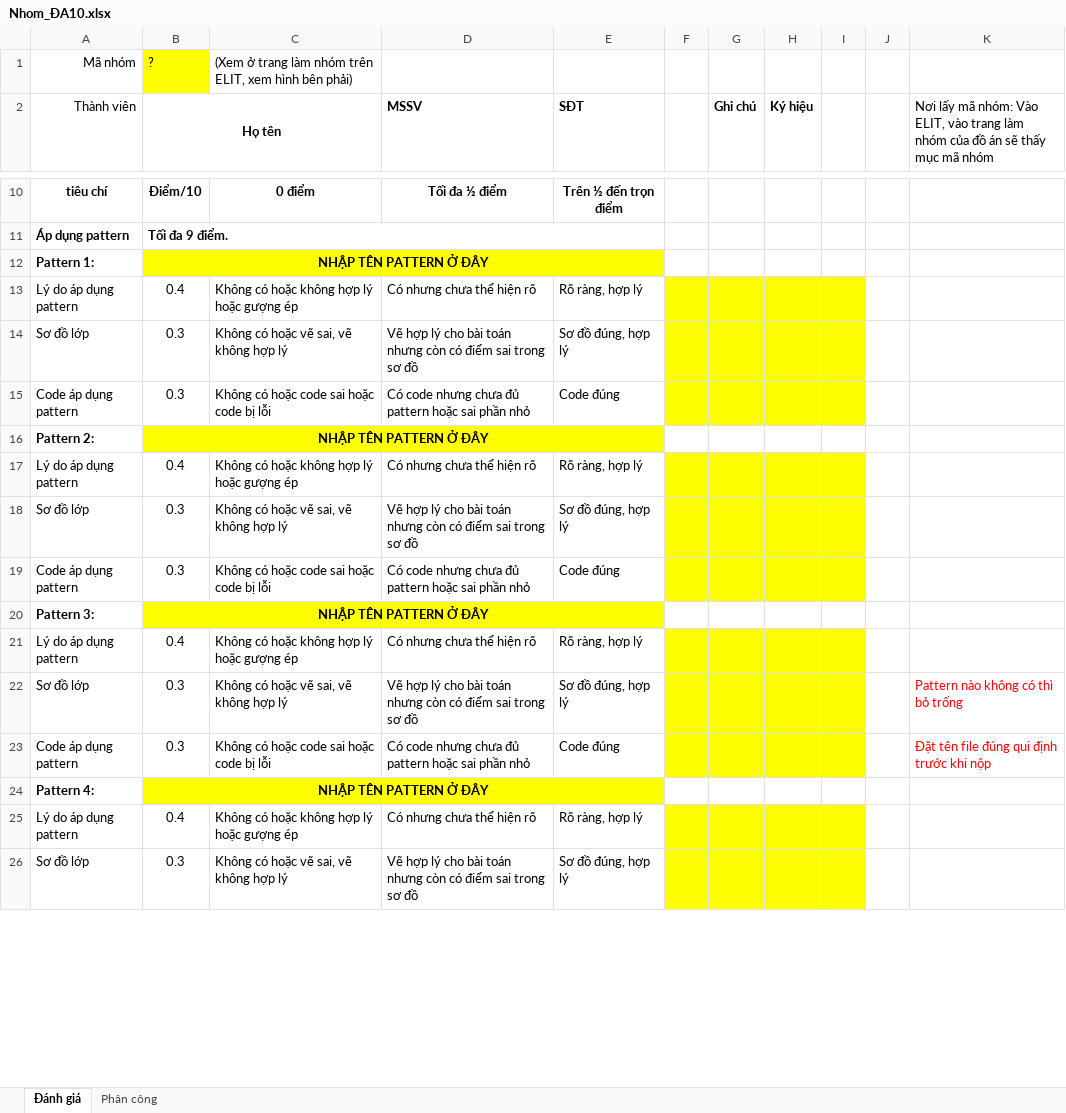
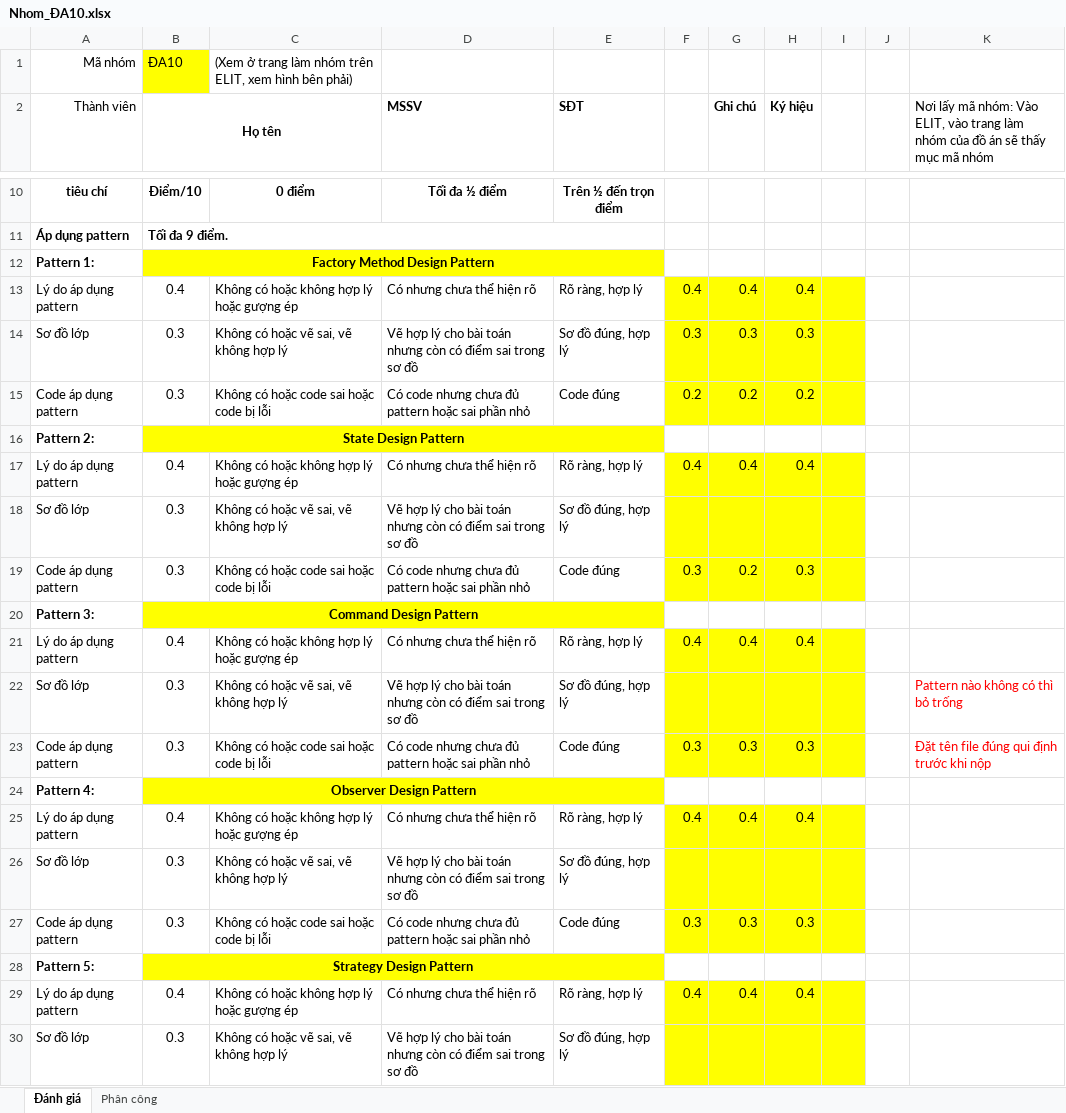
Before and after one commit to cuziycloud/ecommerce, an Excel workbook: Nhom_ĐA10.xlsx, sheet Đánh giá, drawn as a sheet; only a part is shown, gaps mark what is left out; values as stored, in another font and other column widths than the file's, no borders; charts and pictures not drawn; removed rows and columns are numbered as before the commit, all else as after; the diff covers the shown part only; the diff names each change by its address in the sheet, - before the commit and + after, or states it on an @@ line.

Commit message:
update rating

```diff
--- a/Nhom_ĐA10.xlsx (sheet Đánh giá)
+++ b/Nhom_ĐA10.xlsx (sheet Đánh giá)
-B1 (Họ tên): ?
+B1 (Họ tên): ĐA10
-B12 (Họ tên): NHẬP TÊN PATTERN Ở ĐÂY
+B12 (Họ tên): Factory Method Design Pattern
-F13: (empty)
+F13: 0.4
-G13 (Ghi chú): (empty)
+G13 (Ghi chú): 0.4
-H13 (Ký hiệu): (empty)
+H13 (Ký hiệu): 0.4
+row 14: Sơ đồ lớp | 0.3 | Không có hoặc vẽ sai, vẽ không hợp lý | Vẽ hợp lý cho bài toán nhưng còn có điểm sai trong sơ đồ | Sơ đồ đúng, hợp lý | 0.3 | 0.3 | 0.3
+row 15: Code áp dụng pattern | 0.3 | Không có hoặc code sai hoặc code bị lỗi | Có code nhưng chưa đủ pattern hoặc sai phần nhỏ | Code đúng | 0.2 | 0.2 | 0.2
+row 16: Pattern 2: | State Design Pattern
+row 17: Lý do áp dụng pattern | 0.4 | Không có hoặc không hợp lý hoặc gượng ép | Có nhưng chưa thể hiện rõ | Rõ ràng, hợp lý | 0.4 | 0.4 | 0.4
-F19: (empty)
+F19: 0.3
-G19 (Ghi chú): (empty)
+G19 (Ghi chú): 0.2
-H19 (Ký hiệu): (empty)
+H19 (Ký hiệu): 0.3
-row 16: Pattern 2: | NHẬP TÊN PATTERN Ở ĐÂY
+row 20: Pattern 3: | Command Design Pattern
-F21: (empty)
+F21: 0.4
-G21 (Ghi chú): (empty)
+G21 (Ghi chú): 0.4
-H21 (Ký hiệu): (empty)
+H21 (Ký hiệu): 0.4
+row 23: Code áp dụng pattern | 0.3 | Không có hoặc code sai hoặc code bị lỗi | Có code nhưng chưa đủ pattern hoặc sai phần nhỏ | Code đúng | 0.3 | 0.3 | 0.3 |  |  | Đặt tên file đúng qui định trước khi nộp
+row 24: Pattern 4: | Observer Design Pattern
+row 25: Lý do áp dụng pattern | 0.4 | Không có hoặc không hợp lý hoặc gượng ép | Có nhưng chưa thể hiện rõ | Rõ ràng, hợp lý | 0.4 | 0.4 | 0.4
-F27: (empty)
+F27: 0.3
-G27 (Ghi chú): (empty)
+G27 (Ghi chú): 0.3
-H27 (Ký hiệu): (empty)
+H27 (Ký hiệu): 0.3
-row 20: Pattern 3: | NHẬP TÊN PATTERN Ở ĐÂY
-row 21: Lý do áp dụng pattern | 0.4 | Không có hoặc không hợp lý hoặc gượng ép | Có nhưng chưa thể hiện rõ | Rõ ràng, hợp lý
-row 23: Code áp dụng pattern | 0.3 | Không có hoặc code sai hoặc code bị lỗi | Có code nhưng chưa đủ pattern hoặc sai phần nhỏ | Code đúng |  |  |  |  |  | Đặt tên file đúng qui định trước khi nộp
-row 24: Pattern 4: | NHẬP TÊN PATTERN Ở ĐÂY
+row 28: Pattern 5: | Strategy Design Pattern
-F29: (empty)
+F29: 0.4
-G29 (Ghi chú): (empty)
+G29 (Ghi chú): 0.4
-H29 (Ký hiệu): (empty)
+H29 (Ký hiệu): 0.4
```
Also changed, not shown: 8 added rows, 12 removed rows and 39 edited cells elsewhere in this sheet, formulas that keep their value.
